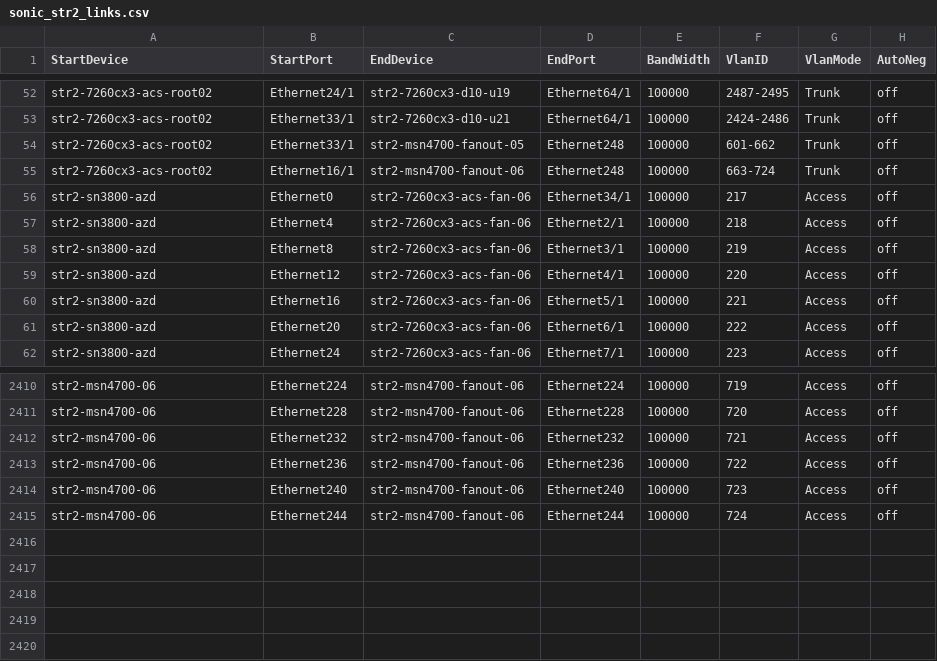
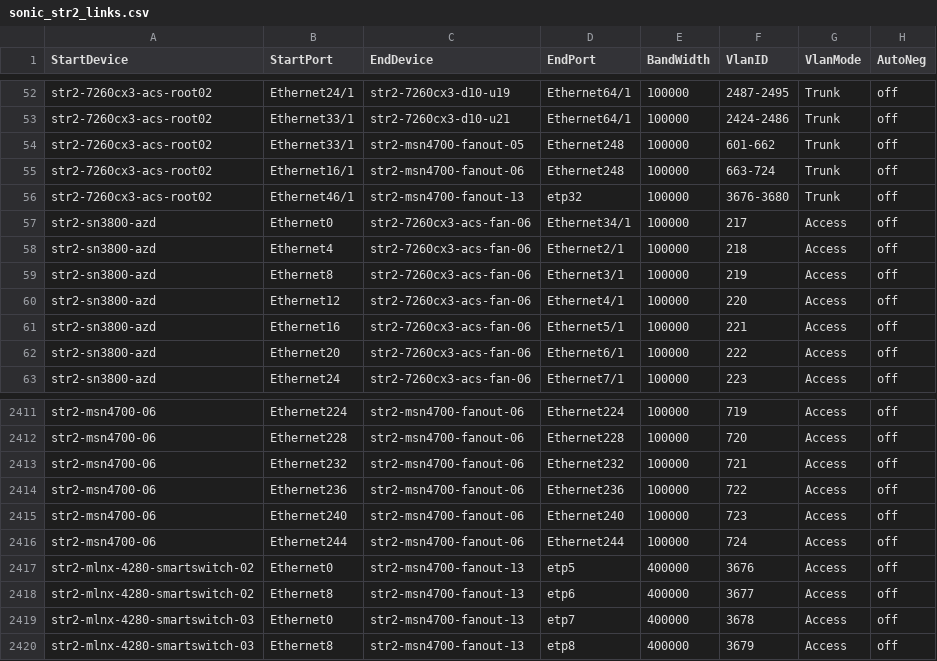
Before and after one commit to sonic-net/sonic-mgmt, a CSV file: ansible/files/sonic_str2_links.csv, drawn as a sheet; only a part is shown, gaps mark what is left out; the diff names each change by its address in the sheet, - before the commit and + after, or states it on an @@ line.

Commit message:
Merged PR 9123: [Auto Created by PR 9067] Sync connection graph facts from internal to internal-202411
Across different branches, the connection graph facts should remain consistent. However, as the code undergoes continuous updates, the disparities between connection graph facts files among different branches are becoming more pronounced, which divergence poses significant challenges for cherry-pick. To address these differences and reduce the time spent synchronizing branches, we can automate the creation of pull requests by running a pipeline. This pull request use the connection graph facts from the internal branch to overwrite other branches, thereby synchronizing the connection graph facts across different branches.This pull request is created from https://dev.azure.com/mssonic/internal/_git/sonic-mgmt-int/pullrequest/9067

```diff
--- a/ansible/files/sonic_str2_links.csv
+++ b/ansible/files/sonic_str2_links.csv
+row 56: str2-7260cx3-acs-root02 | Ethernet46/1 | str2-msn4700-fanout-13 | etp32 | 100000 | 3676-3680 | Trunk | off
+row 2417: str2-mlnx-4280-smartswitch-02 | Ethernet0 | str2-msn4700-fanout-13 | etp5 | 400000 | 3676 | Access | off
+row 2418: str2-mlnx-4280-smartswitch-02 | Ethernet8 | str2-msn4700-fanout-13 | etp6 | 400000 | 3677 | Access | off
+row 2419: str2-mlnx-4280-smartswitch-03 | Ethernet0 | str2-msn4700-fanout-13 | etp7 | 400000 | 3678 | Access | off
+row 2420: str2-mlnx-4280-smartswitch-03 | Ethernet8 | str2-msn4700-fanout-13 | etp8 | 400000 | 3679 | Access | off
```
Also changed, not shown: ansible/files/sonic_str2_devices.csv, ansible/files/sonic_str2_pdu_links.csv, 2 other files.
